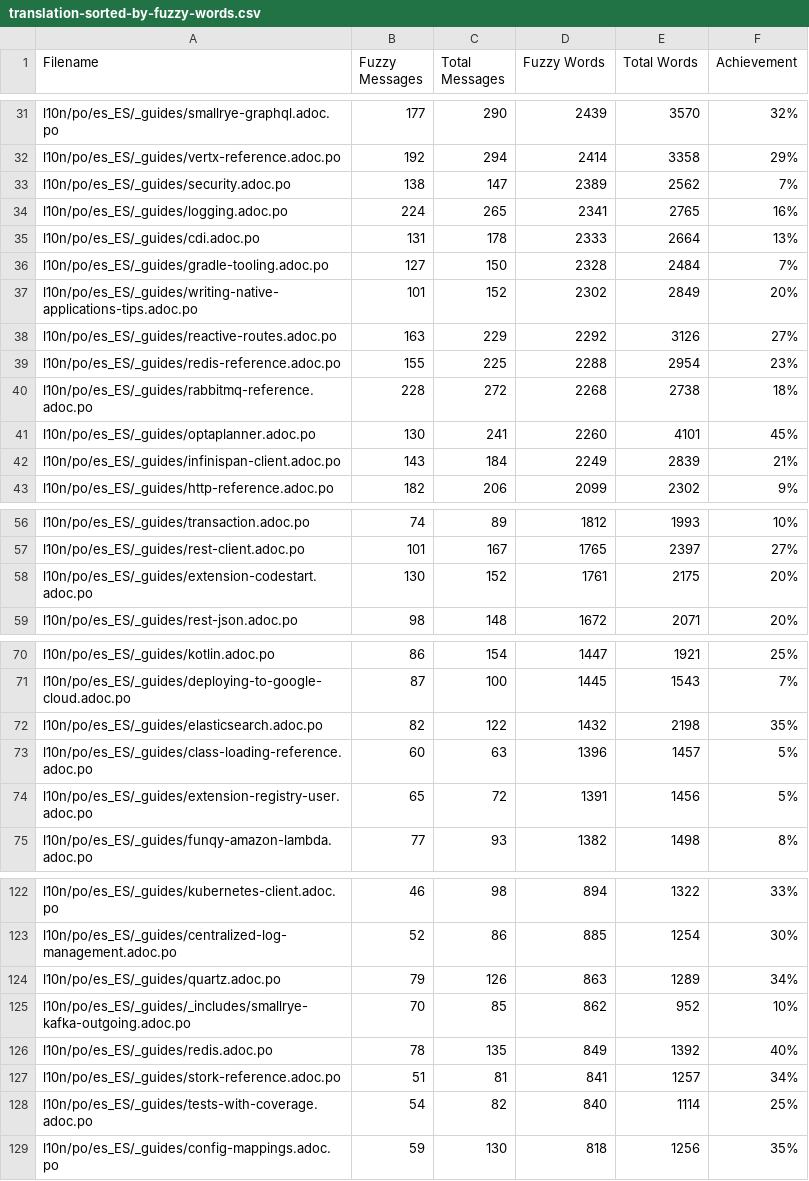
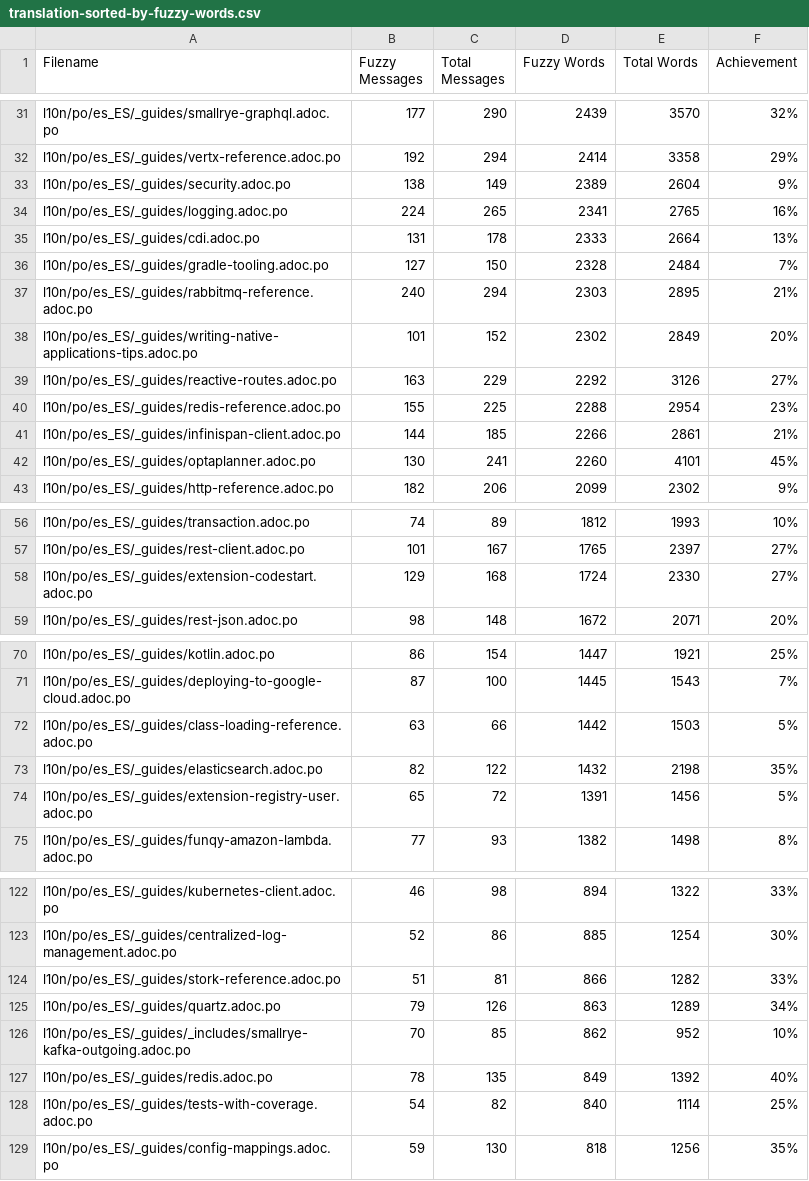
Before and after one commit to quarkusio/pt.quarkus.io, a CSV file: l10n/stats/translation-sorted-by-fuzzy-words.csv, drawn as a sheet; only a part is shown, gaps mark what is left out; the diff covers the shown part only.

Commit message:
Update translation stats

```diff
--- a/l10n/stats/translation-sorted-by-fuzzy-words.csv
+++ b/l10n/stats/translation-sorted-by-fuzzy-words.csv
@@ -32,3 +32,3 @@ l10n/po/es_ES/_guides/smallrye-graphql.adoc.po, 177, 290, 2439, 3570 ,32%
 l10n/po/es_ES/_guides/vertx-reference.adoc.po, 192, 294, 2414, 3358 ,29%
-l10n/po/es_ES/_guides/security.adoc.po, 138, 147, 2389, 2562 ,7%
+l10n/po/es_ES/_guides/security.adoc.po, 138, 149, 2389, 2604 ,9%
 l10n/po/es_ES/_guides/logging.adoc.po, 224, 265, 2341, 2765 ,16%
@@ -36,2 +36,3 @@ l10n/po/es_ES/_guides/cdi.adoc.po, 131, 178, 2333, 2664 ,13%
 l10n/po/es_ES/_guides/gradle-tooling.adoc.po, 127, 150, 2328, 2484 ,7%
+l10n/po/es_ES/_guides/rabbitmq-reference.adoc.po, 240, 294, 2303, 2895 ,21%
 l10n/po/es_ES/_guides/writing-native-applications-tips.adoc.po, 101, 152, 2302, 2849 ,20%
@@ -39,5 +40,4 @@ l10n/po/es_ES/_guides/reactive-routes.adoc.po, 163, 229, 2292, 3126 ,27%
 l10n/po/es_ES/_guides/redis-reference.adoc.po, 155, 225, 2288, 2954 ,23%
-l10n/po/es_ES/_guides/rabbitmq-reference.adoc.po, 228, 272, 2268, 2738 ,18%
+l10n/po/es_ES/_guides/infinispan-client.adoc.po, 144, 185, 2266, 2861 ,21%
 l10n/po/es_ES/_guides/optaplanner.adoc.po, 130, 241, 2260, 4101 ,45%
-l10n/po/es_ES/_guides/infinispan-client.adoc.po, 143, 184, 2249, 2839 ,21%
 l10n/po/es_ES/_guides/http-reference.adoc.po, 182, 206, 2099, 2302 ,9%
@@ -57,3 +57,3 @@ l10n/po/es_ES/_guides/transaction.adoc.po, 74, 89, 1812, 1993 ,10%
 l10n/po/es_ES/_guides/rest-client.adoc.po, 101, 167, 1765, 2397 ,27%
-l10n/po/es_ES/_guides/extension-codestart.adoc.po, 130, 152, 1761, 2175 ,20%
+l10n/po/es_ES/_guides/extension-codestart.adoc.po, 129, 168, 1724, 2330 ,27%
 l10n/po/es_ES/_guides/rest-json.adoc.po, 98, 148, 1672, 2071 ,20%
@@ -71,4 +71,4 @@ l10n/po/es_ES/_guides/kotlin.adoc.po, 86, 154, 1447, 1921 ,25%
 l10n/po/es_ES/_guides/deploying-to-google-cloud.adoc.po, 87, 100, 1445, 1543 ,7%
+l10n/po/es_ES/_guides/class-loading-reference.adoc.po, 63, 66, 1442, 1503 ,5%
 l10n/po/es_ES/_guides/elasticsearch.adoc.po, 82, 122, 1432, 2198 ,35%
-l10n/po/es_ES/_guides/class-loading-reference.adoc.po, 60, 63, 1396, 1457 ,5%
 l10n/po/es_ES/_guides/extension-registry-user.adoc.po, 65, 72, 1391, 1456 ,5%
@@ -123,2 +123,3 @@ l10n/po/es_ES/_guides/kubernetes-client.adoc.po, 46, 98, 894, 1322 ,33%
 l10n/po/es_ES/_guides/centralized-log-management.adoc.po, 52, 86, 885, 1254 ,30%
+l10n/po/es_ES/_guides/stork-reference.adoc.po, 51, 81, 866, 1282 ,33%
 l10n/po/es_ES/_guides/quartz.adoc.po, 79, 126, 863, 1289 ,34%
@@ -126,3 +127,2 @@ l10n/po/es_ES/_guides/_includes/smallrye-kafka-outgoing.adoc.po, 70, 85, 862, 95
 l10n/po/es_ES/_guides/redis.adoc.po, 78, 135, 849, 1392 ,40%
-l10n/po/es_ES/_guides/stork-reference.adoc.po, 51, 81, 841, 1257 ,34%
 l10n/po/es_ES/_guides/tests-with-coverage.adoc.po, 54, 82, 840, 1114 ,25%
```
Also changed, not shown: 24 edited cells elsewhere in this file, l10n/stats/translation.csv.
